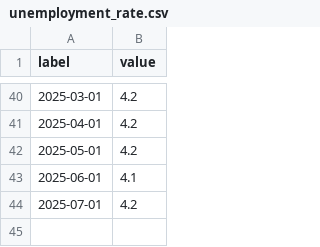
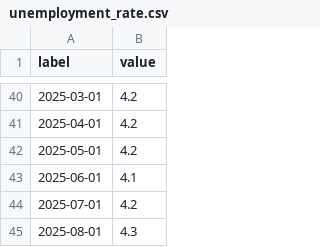
Before and after one commit to cbs-news-data/BLS-data, a CSV file: data/unemployment_rate.csv, drawn as a sheet; only a part is shown, gaps mark what is left out; the diff names each change by its address in the sheet, - before the commit and + after, or states it on an @@ line.

```diff
--- a/data/unemployment_rate.csv
+++ b/data/unemployment_rate.csv
+row 45: 2025-08-01 | 4.3
```
Also changed, not shown: data/monthly_change_nonfarm_employment.csv, data/net_changes_by_sector.csv, 2 other files.
